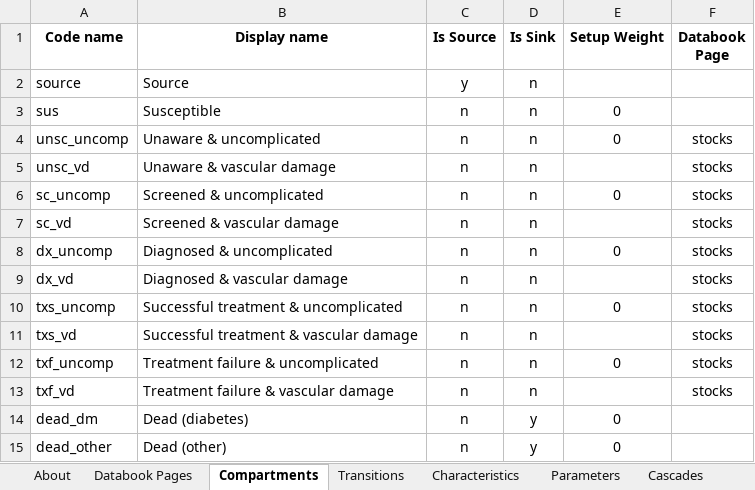
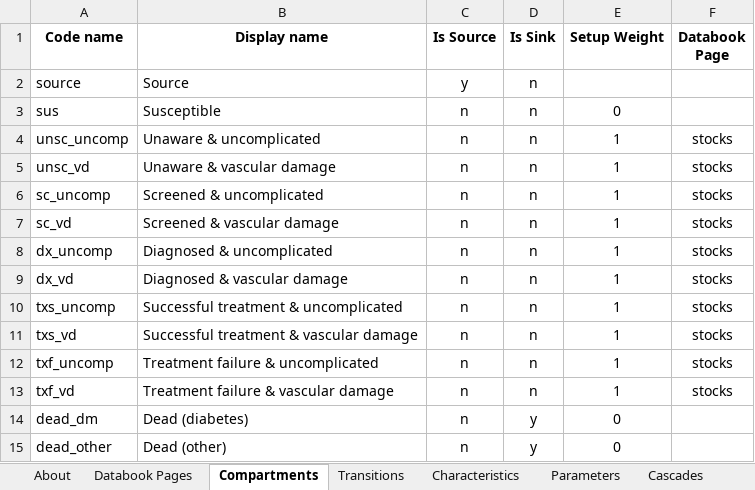
Before and after one commit to robynstuart/cascade-analyses, an Excel workbook: t2dm-poltava/t2dm_poltava_framework.xlsx, sheet Compartments, drawn as a sheet; values as stored, in another font and other column widths than the file's, no borders; conditional formats not drawn; the diff names each change by its address in the sheet, - before the commit and + after, or states it on an @@ line.

```diff
--- a/t2dm-poltava/t2dm_poltava_framework.xlsx (sheet Compartments)
+++ b/t2dm-poltava/t2dm_poltava_framework.xlsx (sheet Compartments)
-E4 (Setup Weight): 0
+E4 (Setup Weight): 1
-E5 (Setup Weight): (empty)
+E5 (Setup Weight): 1
-E6 (Setup Weight): 0
+E6 (Setup Weight): 1
-E7 (Setup Weight): (empty)
+E7 (Setup Weight): 1
-E8 (Setup Weight): 0
+E8 (Setup Weight): 1
-E9 (Setup Weight): (empty)
+E9 (Setup Weight): 1
-E10 (Setup Weight): 0
+E10 (Setup Weight): 1
-E11 (Setup Weight): (empty)
+E11 (Setup Weight): 1
-E12 (Setup Weight): 0
+E12 (Setup Weight): 1
-E13 (Setup Weight): (empty)
+E13 (Setup Weight): 1
```
Also changed, not shown: sheet Parameters, t2dm-poltava/t2dm_poltava_databook.xlsx, t2dm-poltava/t2dm_poltava_progbook.xlsx, 1 other file.
